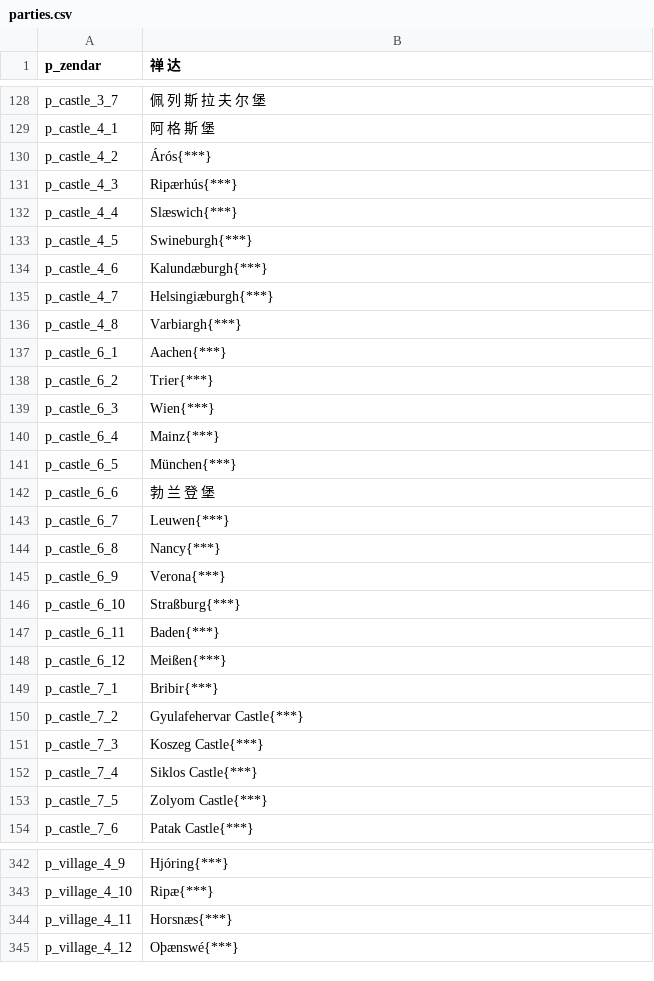
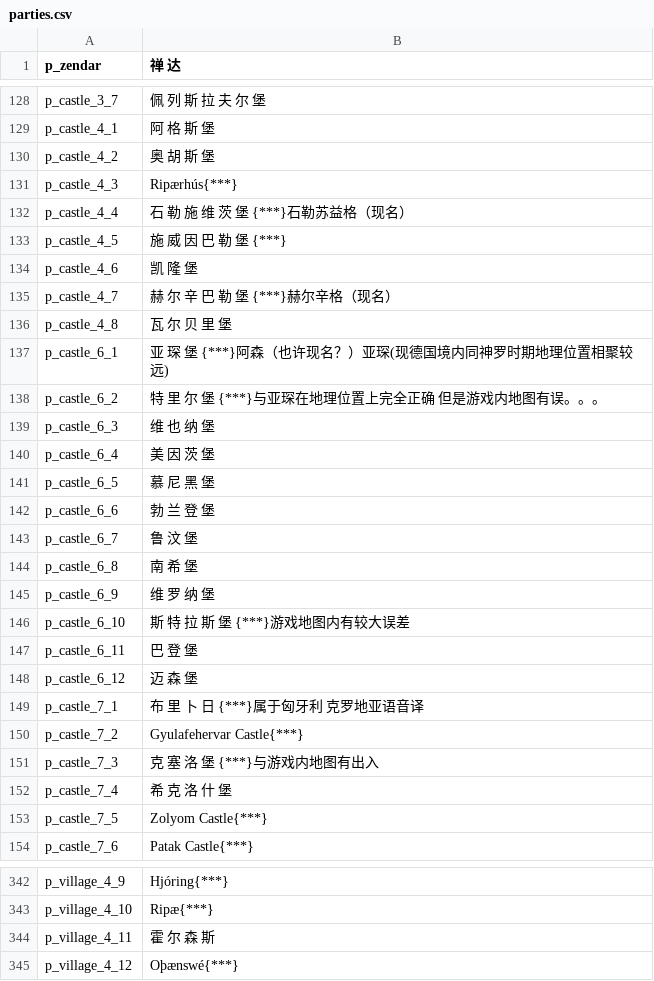
Before and after one commit to zac123456789123/mountblade-ad1257svn-chinese-translation, a CSV file: cns/parties.csv, drawn as a sheet; only a part is shown, gaps mark what is left out.

```diff
--- a/cns/parties.csv
+++ b/cns/parties.csv
@@ -129,25 +129,25 @@ p_castle_3_7|佩 列 斯 拉 夫 尔 堡
 p_castle_4_1|阿 格 斯 堡
-p_castle_4_2|Árós{***}
+p_castle_4_2|奥 胡 斯 堡
 p_castle_4_3|Ripærhús{***}
-p_castle_4_4|Slæswich{***}
-p_castle_4_5|Swineburgh{***}
-p_castle_4_6|Kalundæburgh{***}
-p_castle_4_7|Helsingiæburgh{***}
-p_castle_4_8|Varbiargh{***}
-p_castle_6_1|Aachen{***}
-p_castle_6_2|Trier{***}
-p_castle_6_3|Wien{***}
-p_castle_6_4|Mainz{***}
-p_castle_6_5|München{***}
+p_castle_4_4|石 勒 施 维 茨 堡 {***}石勒苏益格（现名）
+p_castle_4_5|施 威 因 巴 勒 堡 {***}
+p_castle_4_6|凯 隆 堡
+p_castle_4_7|赫 尔 辛 巴 勒 堡 {***}赫尔辛格（现名）
+p_castle_4_8|瓦 尔 贝 里 堡
+p_castle_6_1|亚 琛 堡 {***}阿森（也许现名？）亚琛(现德国境内同神罗时期地理位置相聚较远)
+p_castle_6_2|特 里 尔 堡 {***}与亚琛在地理位置上完全正确  但是游戏内地图有误。。。
+p_castle_6_3|维 也 纳 堡
+p_castle_6_4|美 因 茨 堡
+p_castle_6_5|慕 尼 黑 堡
 p_castle_6_6|勃 兰 登 堡
-p_castle_6_7|Leuwen{***}
-p_castle_6_8|Nancy{***}
-p_castle_6_9|Verona{***}
-p_castle_6_10|Straßburg{***}
-p_castle_6_11|Baden{***}
-p_castle_6_12|Meißen{***}
-p_castle_7_1|Bribir{***}
+p_castle_6_7|鲁 汶 堡
+p_castle_6_8|南 希 堡
+p_castle_6_9|维 罗 纳 堡
+p_castle_6_10|斯 特 拉 斯 堡 {***}游戏地图内有较大误差
+p_castle_6_11|巴 登 堡
+p_castle_6_12|迈 森 堡
+p_castle_7_1|布 里 卜 日 {***}属于匈牙利   克罗地亚语音译
 p_castle_7_2|Gyulafehervar Castle{***}
-p_castle_7_3|Koszeg Castle{***}
-p_castle_7_4|Siklos Castle{***}
+p_castle_7_3|克 塞 洛 堡 {***}与游戏内地图有出入
+p_castle_7_4|希 克 洛 什 堡
 p_castle_7_5|Zolyom Castle{***}
@@ -343,3 +343,3 @@ p_village_4_9|Hjóring{***}
 p_village_4_10|Ripæ{***}
-p_village_4_11|Horsnæs{***}
+p_village_4_11|霍 尔 森 斯
 p_village_4_12|Oþænswé{***}
```
